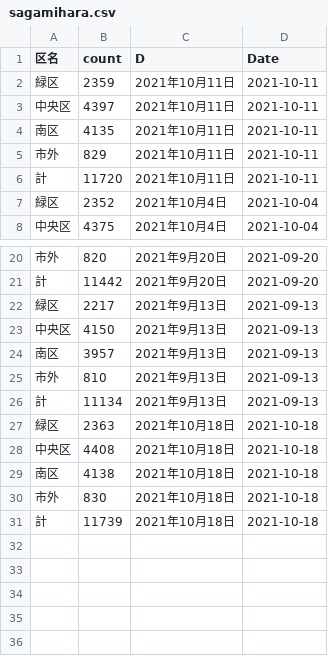
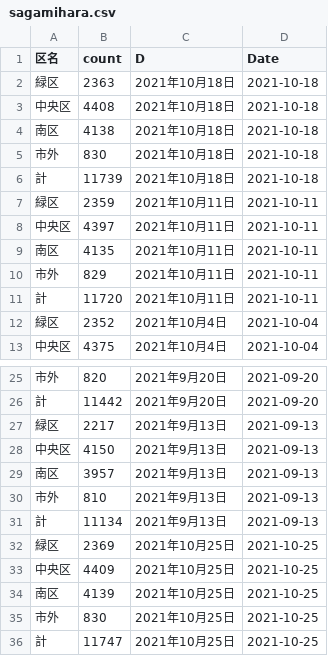
Before and after one commit to tanamym/covid_sagamihara, a CSV file: sagamihara.csv, drawn as a sheet; only a part is shown, gaps mark what is left out.

Commit message:
Add files via upload

```diff
--- a/sagamihara.csv
+++ b/sagamihara.csv
@@ -1,2 +1,7 @@
 "区名","count","D","Date"
+"緑区",2363,"2021年10月18日",2021-10-18
+"中央区",4408,"2021年10月18日",2021-10-18
+"南区",4138,"2021年10月18日",2021-10-18
+"市外",830,"2021年10月18日",2021-10-18
+"計",11739,"2021年10月18日",2021-10-18
 "緑区",2359,"2021年10月11日",2021-10-11
@@ -26,6 +31,6 @@
 "計",11134,"2021年9月13日",2021-09-13
-"緑区",2363,"2021年10月18日",2021-10-18
-"中央区",4408,"2021年10月18日",2021-10-18
-"南区",4138,"2021年10月18日",2021-10-18
-"市外",830,"2021年10月18日",2021-10-18
-"計",11739,"2021年10月18日",2021-10-18
+"緑区",2369,"2021年10月25日",2021-10-25
+"中央区",4409,"2021年10月25日",2021-10-25
+"南区",4139,"2021年10月25日",2021-10-25
+"市外",830,"2021年10月25日",2021-10-25
+"計",11747,"2021年10月25日",2021-10-25
```
